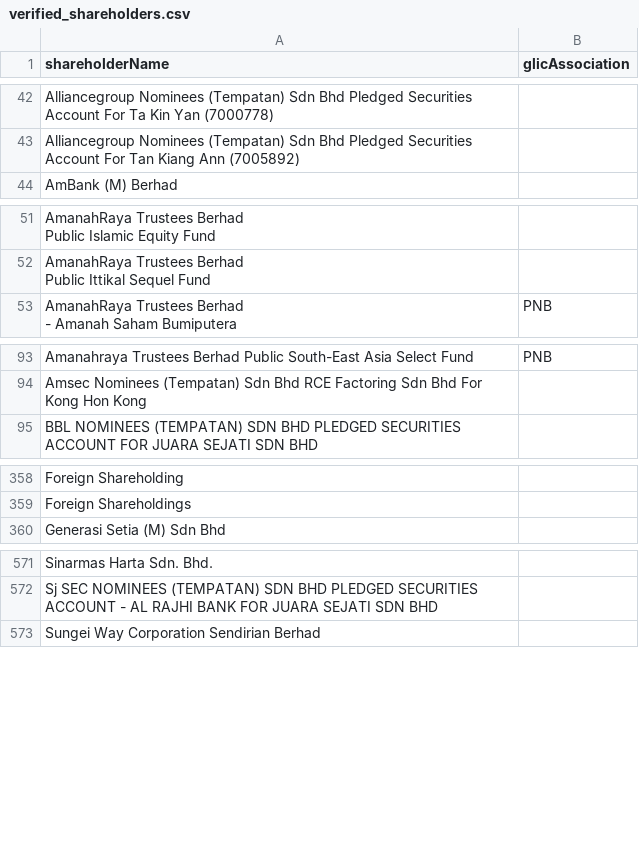
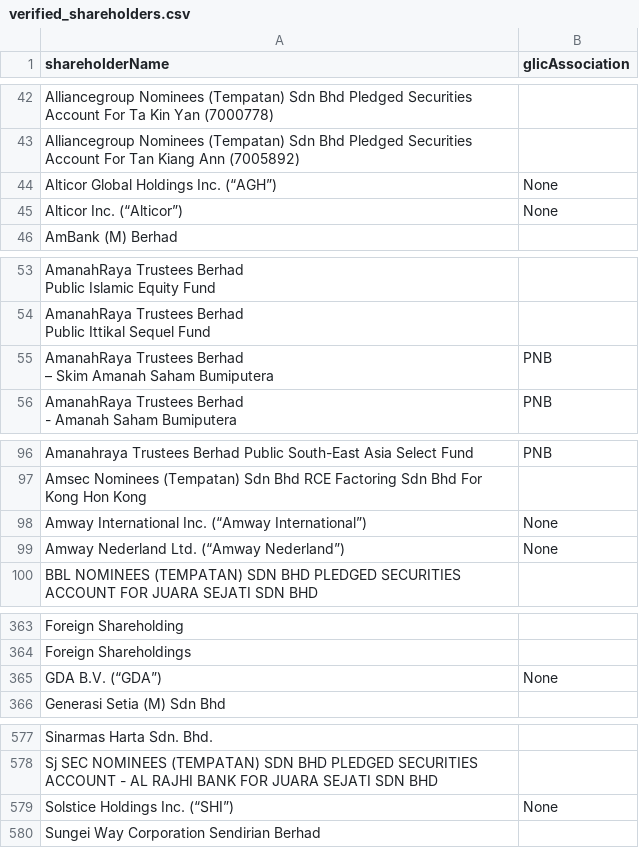
Before and after one commit to David-Chew-HL/YK-Co-Finder, a CSV file: verified_shareholders.csv, drawn as a sheet; only a part is shown, gaps mark what is left out; ↵ is a line break in a cell; the diff names each change by its address in the sheet, - before the commit and + after, or states it on an @@ line.

Commit message:
Update verified shareholders list

```diff
--- a/verified_shareholders.csv
+++ b/verified_shareholders.csv
+row 44: Alticor Global Holdings Inc. (“AGH”) | None
+row 45: Alticor Inc. (“Alticor”) | None
+row 55: AmanahRaya Trustees Berhad ↵ – Skim Amanah Saham Bumiputera | PNB
+row 98: Amway International Inc. (“Amway International”) | None
+row 99: Amway Nederland Ltd. (“Amway Nederland”) | None
+row 365: GDA B.V. (“GDA”) | None
+row 579: Solstice Holdings Inc. (“SHI”) | None
```
